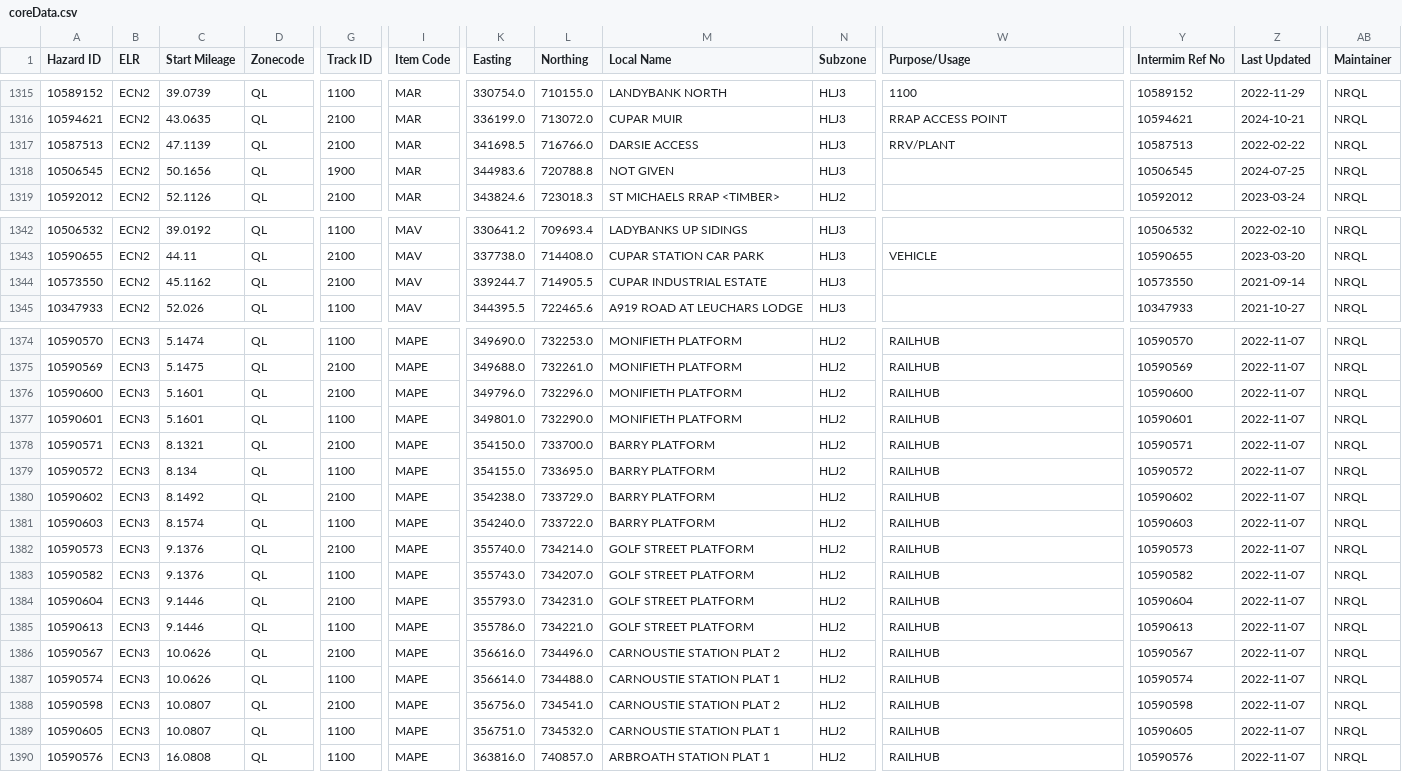
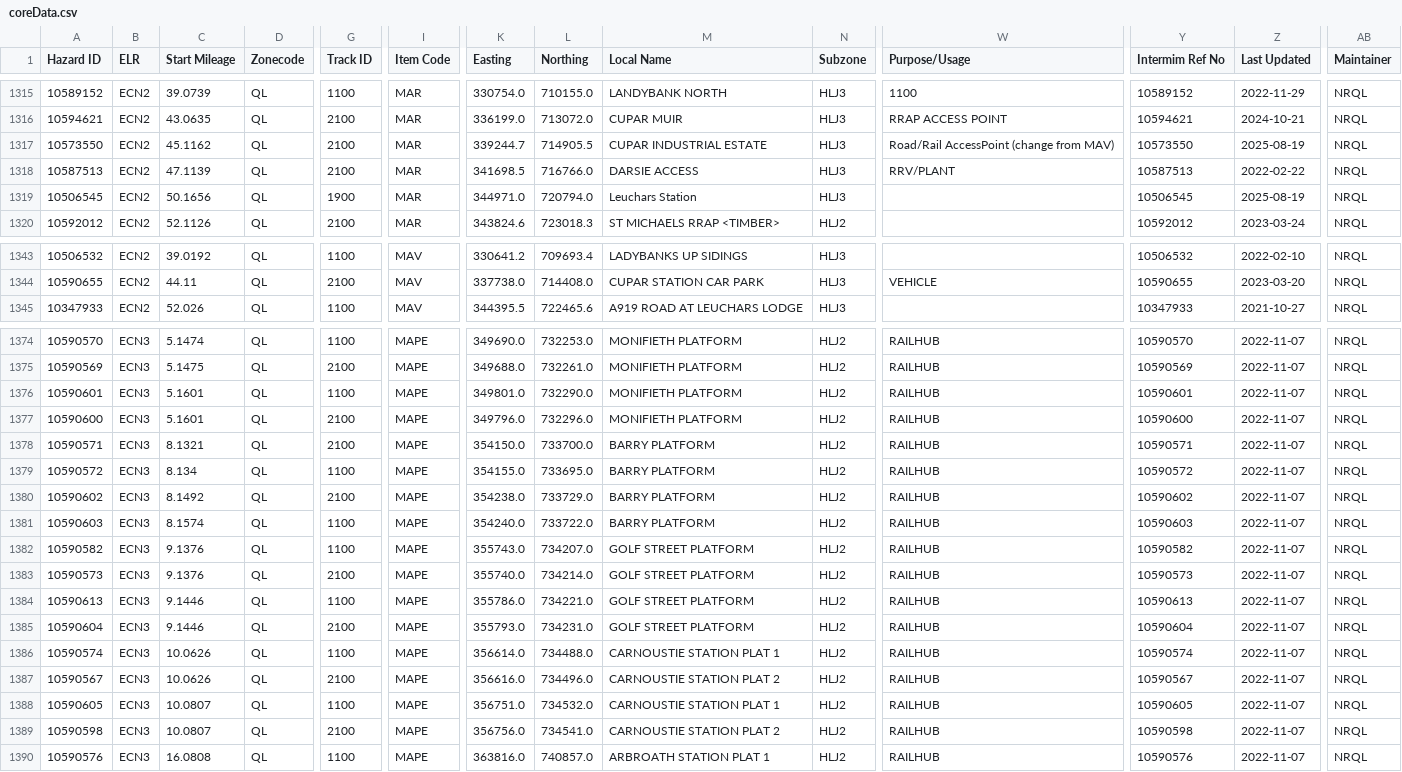
Before and after one commit to infrastructureclub/nr-national-hazard-directory, a CSV file: data/QL/coreData.csv, drawn as a sheet; only a part is shown, gaps mark what is left out; removed rows and columns are numbered as before the commit, all else as after; rows hold the shown columns only; the diff covers the shown part only; the diff names each change by its address in the sheet, - before the commit and + after, or states it on an @@ line.

```diff
--- a/data/QL/coreData.csv
+++ b/data/QL/coreData.csv
+row 1317: 10573550 | ECN2 | 45.1162 | QL | 2100 | MAR | 339244.7 | 714905.5 | CUPAR INDUSTRIAL ESTATE | HLJ3 | Road/Rail AccessPoint (change from MAV) | 10573550 | 2025-08-19 | NRQL
-K1319 (Easting): 344983.6
+K1319 (Easting): 344971.0
-L1319 (Northing): 720788.8
+L1319 (Northing): 720794.0
-M1319 (Local Name): NOT GIVEN
+M1319 (Local Name): Leuchars Station
-Z1319 (Last Updated): 2024-07-25
+Z1319 (Last Updated): 2025-08-19
-row 1344: 10573550 | ECN2 | 45.1162 | QL | 2100 | MAV | 339244.7 | 714905.5 | CUPAR INDUSTRIAL ESTATE | HLJ3 |  | 10573550 | 2021-09-14 | NRQL
@@ row 1376 moved to row 1377: 10590600 @@
@@ row 1382 moved to row 1383: 10590573 @@
@@ row 1384 moved to row 1385: 10590604 @@
@@ row 1386 moved to row 1387: 10590567 @@
@@ row 1388 moved to row 1389: 10590598 @@
```
Also changed, not shown: 57 moved rows elsewhere in this file, data/QR/coreData.csv, data/QS/coreData.csv, 23 other files.
